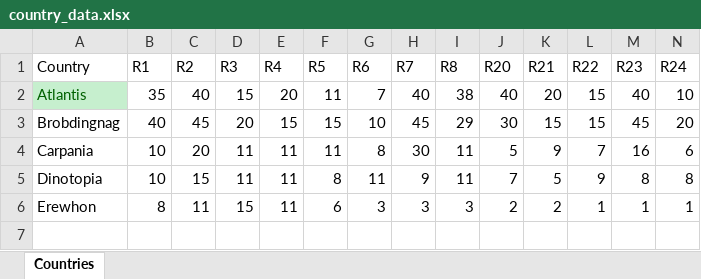
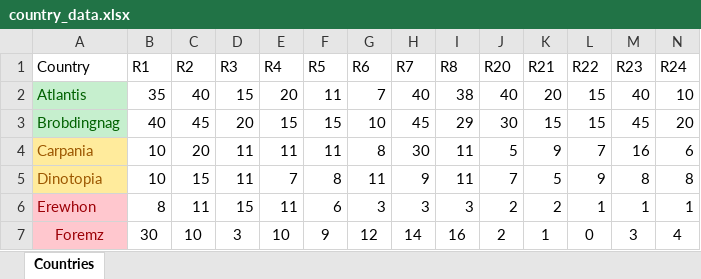
Before and after one commit to divyaprabhakaran7/AI-Spring-2021, an Excel workbook: data/country_data.xlsx, sheet Countries, drawn as a sheet; only a part is shown; values as stored, in another font and other column widths than the file's, no borders; rows hold the shown columns only; the diff names each change by its address in the sheet, - before the commit and + after, or states it on an @@ line.

Commit message:
Add files via upload

```diff
--- a/data/country_data.xlsx (sheet Countries)
+++ b/data/country_data.xlsx (sheet Countries)
@@ A3 fill: none → #C6EFCE, text colour: black → #006100 @@
@@ A4:A5 fill: none → #FFEB9C, text colour: black → #9C5700 @@
-E5 (R4): 11
+E5 (R4): 7
@@ A6 fill: none → #FFC7CE, text colour: black → #9C0006 @@
+row 7: Foremz | 30 | 10 | 3 | 10 | 9 | 12 | 14 | 16 | 2 | 1 | 0 | 3 | 4
```
